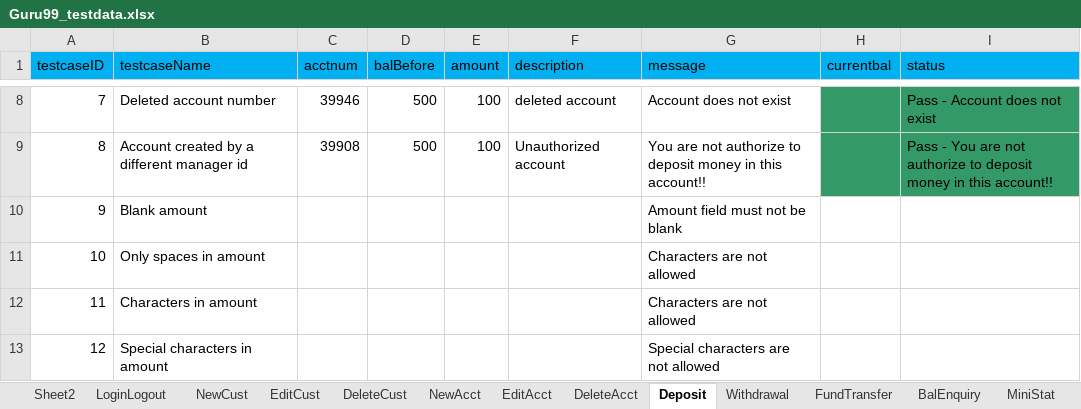
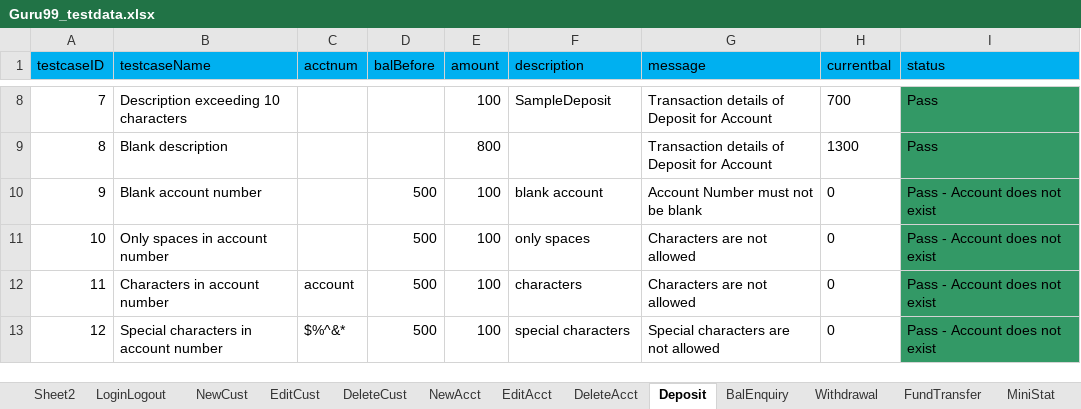
Before and after one commit to krRanjani/referencematerial, an Excel workbook: SeleniumWebDriver/bin/guru99/DataFiles/Guru99_testdata.xlsx, sheet Deposit, drawn as a sheet; only a part is shown, gaps mark what is left out; values as stored, in another font and other column widths than the file's, no borders; the diff covers the shown part only; the diff names each change by its address in the sheet, - before the commit and + after, or states it on an @@ line.

Commit message:
Following changes were made
Added delete_FromEdit_Excel  for editAcct,editCust,Deposit and BalEnq
functions.
Added code for updating acctid and amount in Deposit and BalEnquiry
sheet.
Updated TransactionController for Deposit and BalEnquiry function.

```diff
--- a/SeleniumWebDriver/bin/guru99/DataFiles/Guru99_testdata.xlsx (sheet Deposit)
+++ b/SeleniumWebDriver/bin/guru99/DataFiles/Guru99_testdata.xlsx (sheet Deposit)
@@ sheet tab order changed: Sheet2 | LoginLogout | NewCust | EditCust | DeleteCust | NewAcct | EditAcct | DeleteAcct | Deposit | BalEnquiry | Withdrawal | FundTransfer | MiniStat @@
-B8 (testcaseName): Deleted account number
+B8 (testcaseName): Description exceeding 10 characters
-C8 (acctnum): 39946
+C8 (acctnum): (empty)
-D8:D9 (balBefore): 500
+D8:D9 (balBefore): (empty)
-F8 (description): deleted account
+F8 (description): SampleDeposit
-G8 (message): Account does not exist
+G8 (message): Transaction details of Deposit for Account
-H8:H9 fill: #339966
+H8:H9 fill: none
-H8 (currentbal): (empty)
+H8 (currentbal): 700
-I8 (status): Pass - Account does not exist
+I8 (status): Pass
-B9 (testcaseName): Account created by a different manager id
+B9 (testcaseName): Blank description
-C9 (acctnum): 39908
+C9 (acctnum): (empty)
-E9 (amount): 100
+E9 (amount): 800
-F9 (description): Unauthorized account
+F9 (description): (empty)
-G9 (message): You are not authorize to deposit money in this account!!
+G9 (message): Transaction details of Deposit for Account
-H9 (currentbal): (empty)
+H9 (currentbal): 1300
-I9 (status): Pass - You are not authorize to deposit money in this account!!
+I9 (status): Pass
-B10 (testcaseName): Blank amount
+B10 (testcaseName): Blank account number
-D10:D13 (balBefore): (empty)
+D10:D13 (balBefore): 500
-E10:E13 (amount): (empty)
+E10:E13 (amount): 100
-F10 (description): (empty)
+F10 (description): blank account
-G10 (message): Amount field must not be blank
+G10 (message): Account Number must not be blank
-H10:H13 (currentbal): (empty)
+H10:H13 (currentbal): 0
-I10:I13 (status): (empty)
+I10:I13 (status): Pass - Account does not exist
-I10:I13 fill: none
+I10:I13 fill: #339966
-B11 (testcaseName): Only spaces in amount
+B11 (testcaseName): Only spaces in account number
-F11 (description): (empty)
+F11 (description): only spaces
-B12 (testcaseName): Characters in amount
+B12 (testcaseName): Characters in account number
-C12 (acctnum): (empty)
+C12 (acctnum): account
-F12 (description): (empty)
+F12 (description): characters
-B13 (testcaseName): Special characters in amount
+B13 (testcaseName): Special characters in account number
-C13 (acctnum): (empty)
+C13 (acctnum): $%^&*
-F13 (description): (empty)
+F13 (description): special characters
```
Also changed, not shown: 85 edited cells and cell formats elsewhere in this sheet, sheet EditAcct, sheet Sheet2, sheet NewAcct, sheet BalEnquiry, SeleniumWebDriver/src/guru99/DataFiles/Guru99_testdata.xlsx, 29 other files.
